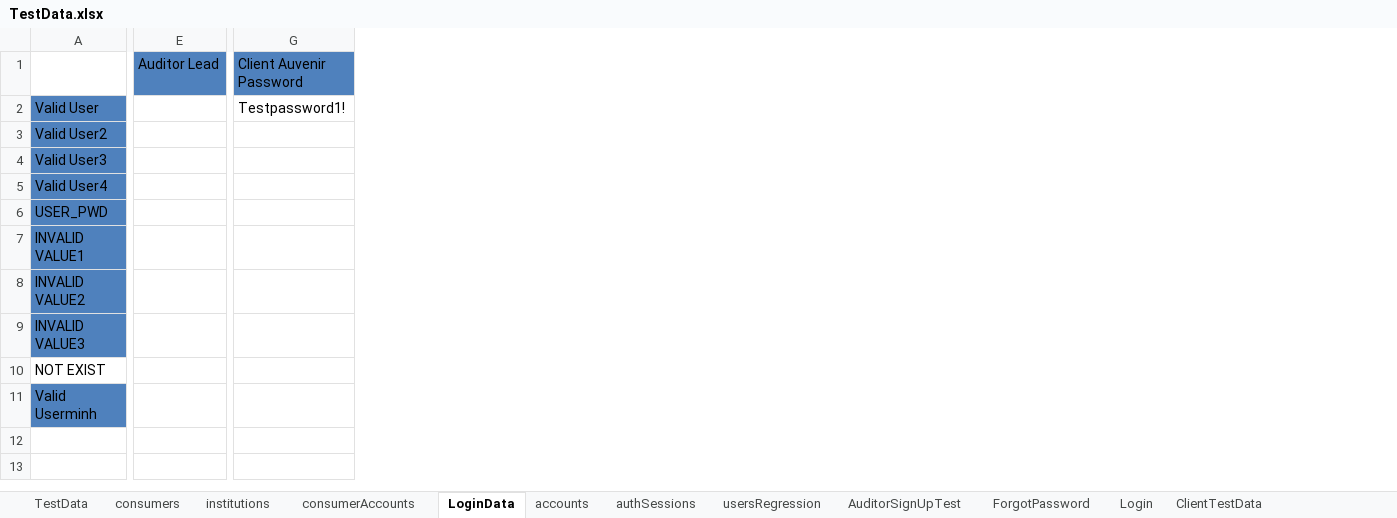
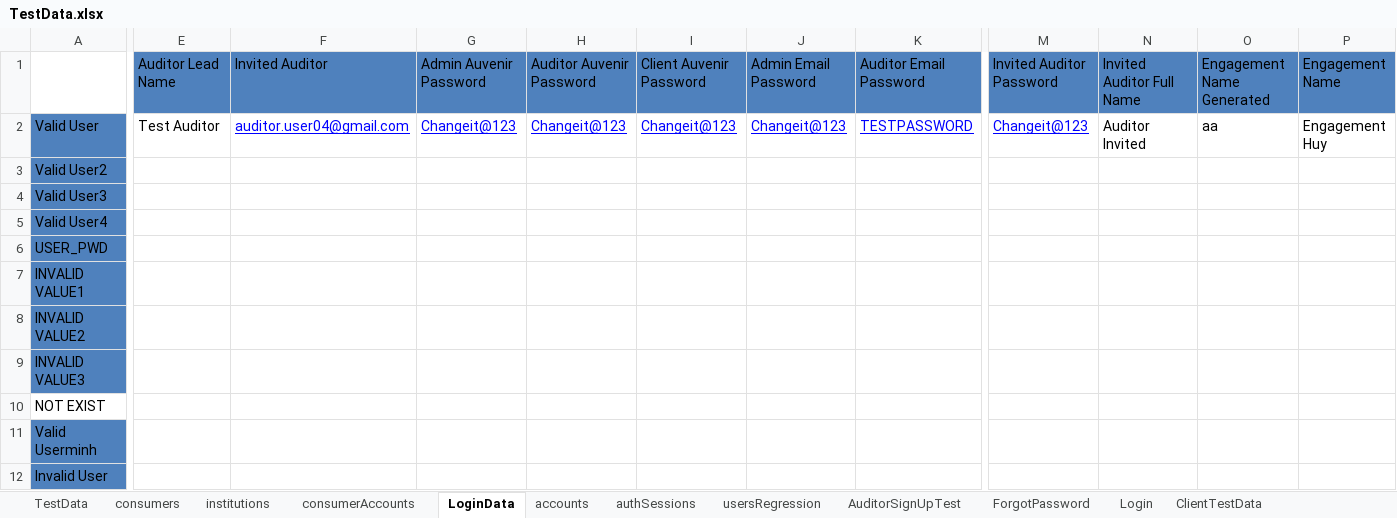
Before and after one commit to duongnguyendr/DataDriven, an Excel workbook: TestData.xlsx, sheet LoginData, drawn as a sheet; only a part is shown, gaps mark what is left out; values as stored, in another font and other column widths than the file's, no borders; removed rows and columns are numbered as before the commit, all else as after; rows hold the shown columns only; the diff covers the shown part only; the diff names each change by its address in the sheet, - before the commit and + after, or states it on an @@ line.

```diff
--- a/TestData.xlsx (sheet LoginData)
+++ b/TestData.xlsx (sheet LoginData)
-column E, row 1: Auditor Lead
+column E, rows 1-2: Auditor Lead Name | Test Auditor
+column F, rows 1-2: Invited Auditor | auditor.user04@gmail.com
+column G, rows 1-2: Admin Auvenir Password | Changeit@123
+column H, rows 1-2: Auditor Auvenir Password | Changeit@123
+column I, rows 1-2: Client Auvenir Password | Changeit@123
+column J, rows 1-2: Admin Email Password | Changeit@123
+column K, rows 1-2: Auditor Email Password | TESTPASSWORD
-column G, rows 1-2: Client Auvenir Password | Testpassword1!
+column M, rows 1-2: Invited Auditor Password | Changeit@123
+column N, rows 1-2: Invited Auditor Full Name | Auditor Invited
+column O, rows 1-2: Engagement Name Generated | aa
+column P, rows 1-2: Engagement Name | Engagement Huy
+row 12: Invalid User
```
Also changed, not shown: 8 added columns, 2 edited cells and cell formats elsewhere in this sheet, 4 other files.
